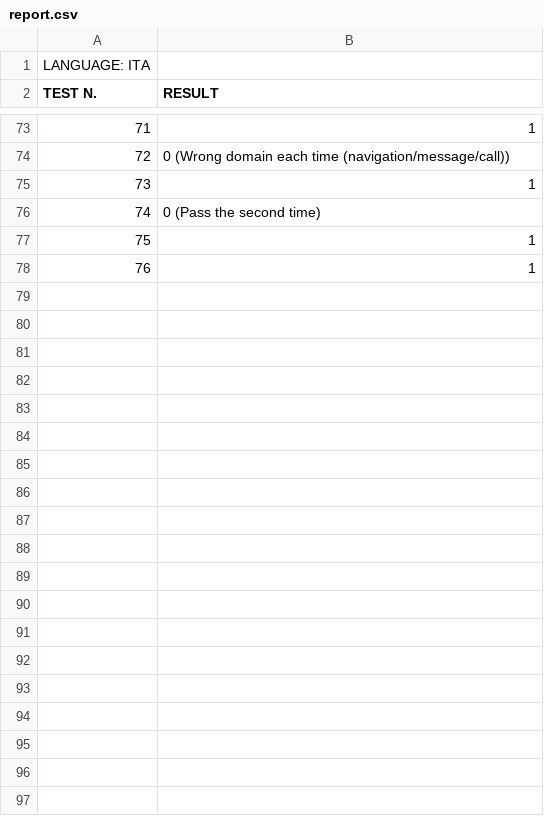
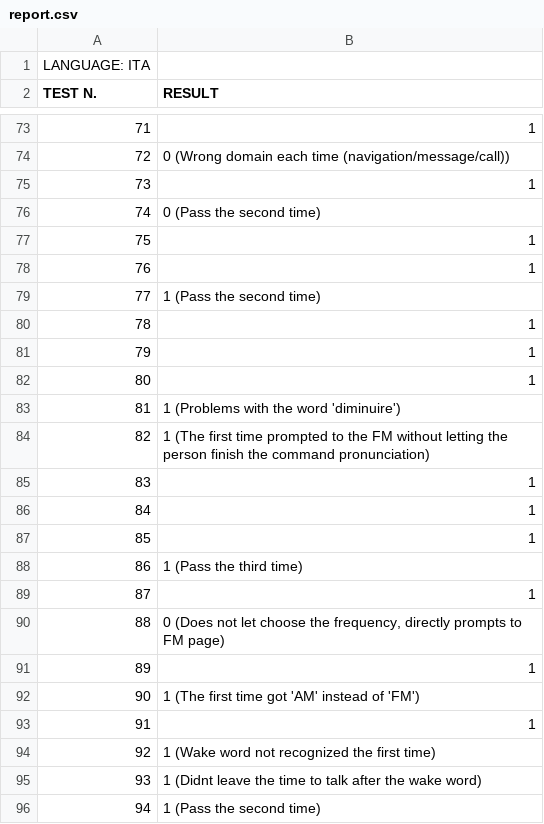
Before and after one commit to albertoccelli/VORTEX, a CSV file: vr_tests/ita_male_engineon_acmax/report.csv, drawn as a sheet; only a part is shown, gaps mark what is left out; the diff covers the shown part only; the diff names each change by its address in the sheet, - before the commit and + after, or states it on an @@ line.

```diff
--- a/vr_tests/ita_male_engineon_acmax/report.csv
+++ b/vr_tests/ita_male_engineon_acmax/report.csv
+row 79: 77 | 1 (Pass the second time)
+row 80: 78 | 1
+row 81: 79 | 1
+row 82: 80 | 1
+row 83: 81 | 1 (Problems with the word 'diminuire')
+row 84: 82 | 1 (The first time prompted to the FM without letting the person finish the command pronunciation)
+row 85: 83 | 1
+row 86: 84 | 1
+row 87: 85 | 1
+row 88: 86 | 1 (Pass the third time)
+row 89: 87 | 1
+row 90: 88 | 0 (Does not let choose the frequency, directly prompts to FM page)
+row 91: 89 | 1
+row 92: 90 | 1 (The first time got 'AM' instead of 'FM')
+row 93: 91 | 1
+row 94: 92 | 1 (Wake word not recognized the first time)
+row 95: 93 | 1 (Didnt leave the time to talk after the wake word)
+row 96: 94 | 1 (Pass the second time)
```
Also changed, not shown: 63 added rows elsewhere in this file, 4 other files.
